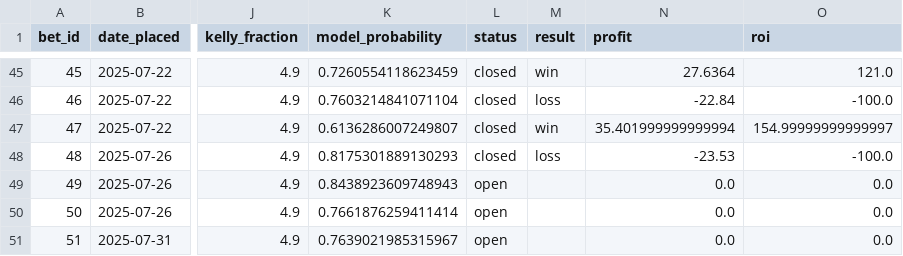
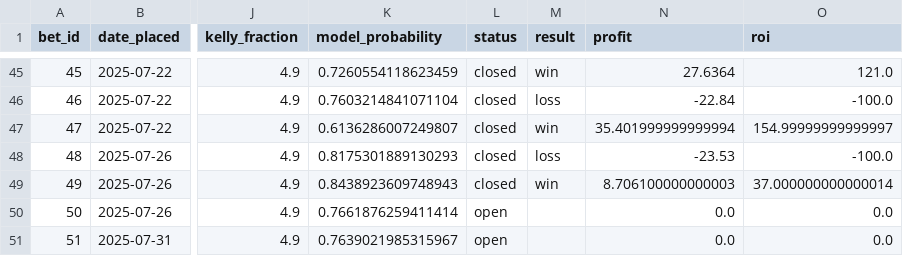
Before and after one commit to narvall018/ufc_predictor, a CSV file: bets/bets.csv, drawn as a sheet; only a part is shown, gaps mark what is left out; the diff names each change by its address in the sheet, - before the commit and + after, or states it on an @@ line.

Commit message:
Update bet #49 result: win

```diff
--- a/bets/bets.csv
+++ b/bets/bets.csv
-L49 (status): open
+L49 (status): closed
-M49 (result): (empty)
+M49 (result): win
-N49 (profit): 0.0
+N49 (profit): 8.706100000000003
-O49 (roi): 0.0
+O49 (roi): 37.000000000000014
```
